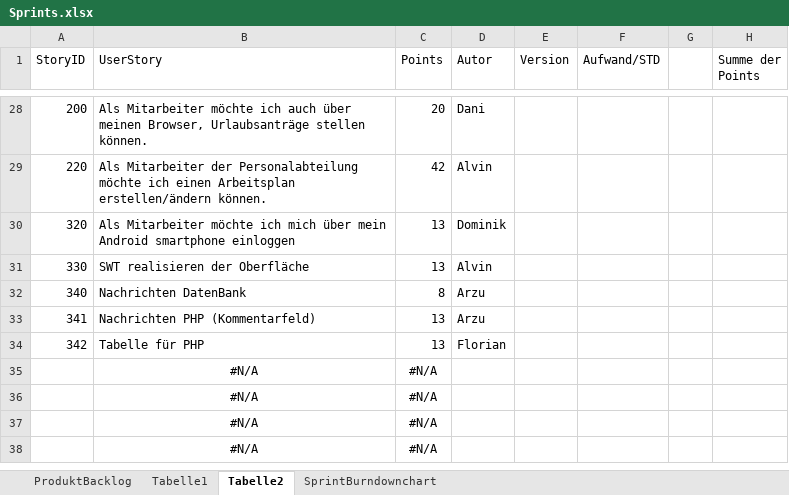
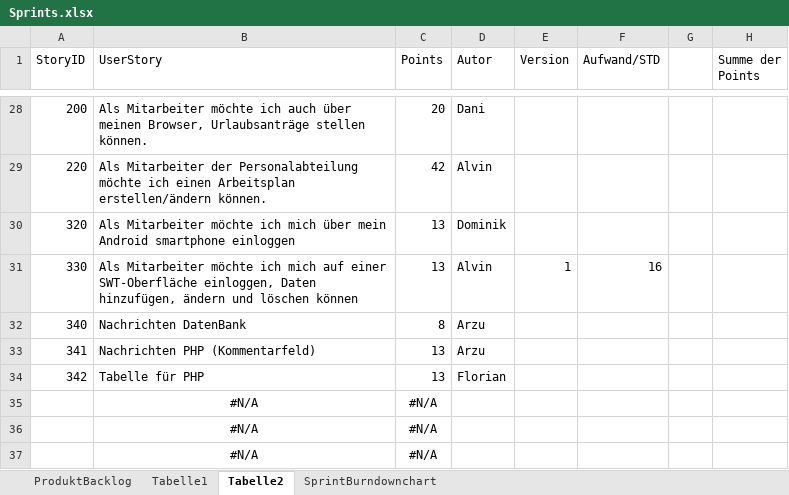
Before and after one commit to nicooler/WorkspaceDienstplan, an Excel workbook: Sprints.xlsx, sheet Tabelle2, drawn as a sheet; only a part is shown, gaps mark what is left out; the shorter side is filled out with more unchanged rows; values as stored, in another font and other column widths than the file's, no borders; conditional formats not drawn; the diff names each change by its address in the sheet, - before the commit and + after, or states it on an @@ line.

Commit message:
User story geändert + Stunden eingetragen

```diff
--- a/Sprints.xlsx (sheet Tabelle2)
+++ b/Sprints.xlsx (sheet Tabelle2)
-B31 (UserStory): SWT realisieren der Oberfläche
+B31 (UserStory): Als Mitarbeiter möchte ich mich auf einer SWT-Oberfläche einloggen, Daten hinzufügen, ändern und löschen können
-E31 (Version): (empty)
+E31 (Version): 1
-F31 (Aufwand/STD): (empty)
+F31 (Aufwand/STD): 16
```
Also changed, not shown: sheet Tabelle1, charts or pictures.
